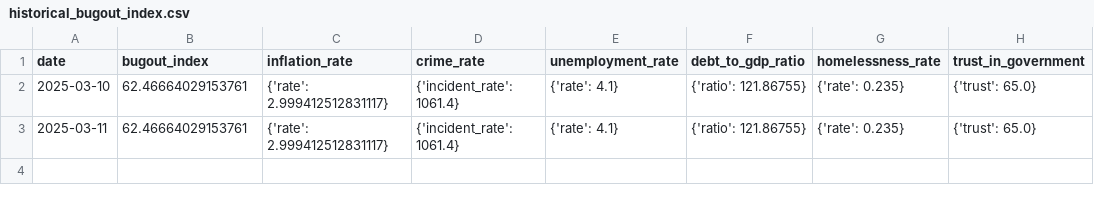
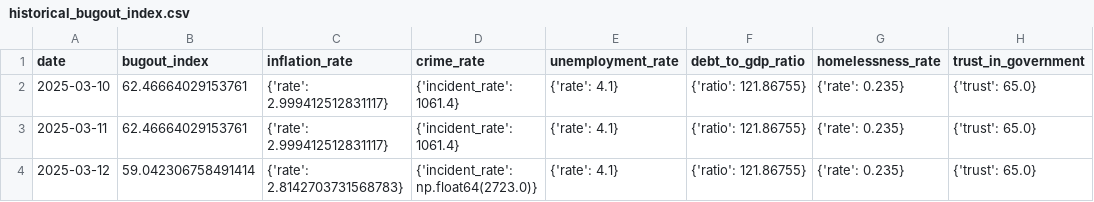
Before and after one commit to adammontville/bugoutindex, a CSV file: data/historical_bugout_index.csv, drawn as a sheet; the diff names each change by its address in the sheet, - before the commit and + after, or states it on an @@ line.

Commit message:
Updated crime rate fetcher to use Real-Time Crime Index data (freely available)fetcher. Created utility script to check for updates to raw data.
Updated trust in government fetcher. This led to discovering that the trust number needs to be inverted for the calculation, which led to an update to the normalization and calculation code. Keeping fetchers "clean" - responsible only for providing raw data - and leaving any modifications to the normalization/calculation code.

```diff
--- a/data/historical_bugout_index.csv
+++ b/data/historical_bugout_index.csv
+row 4: 2025-03-12 | 59.042306758491414 | {'rate': 2.8142703731568783} | {'incident_rate': np.float64(2723.0)} | {'rate': 4.1} | {'ratio': 121.86755} | {'rate': 0.235} | {'trust': 65.0}
```
Also changed, not shown: 14 other files.
